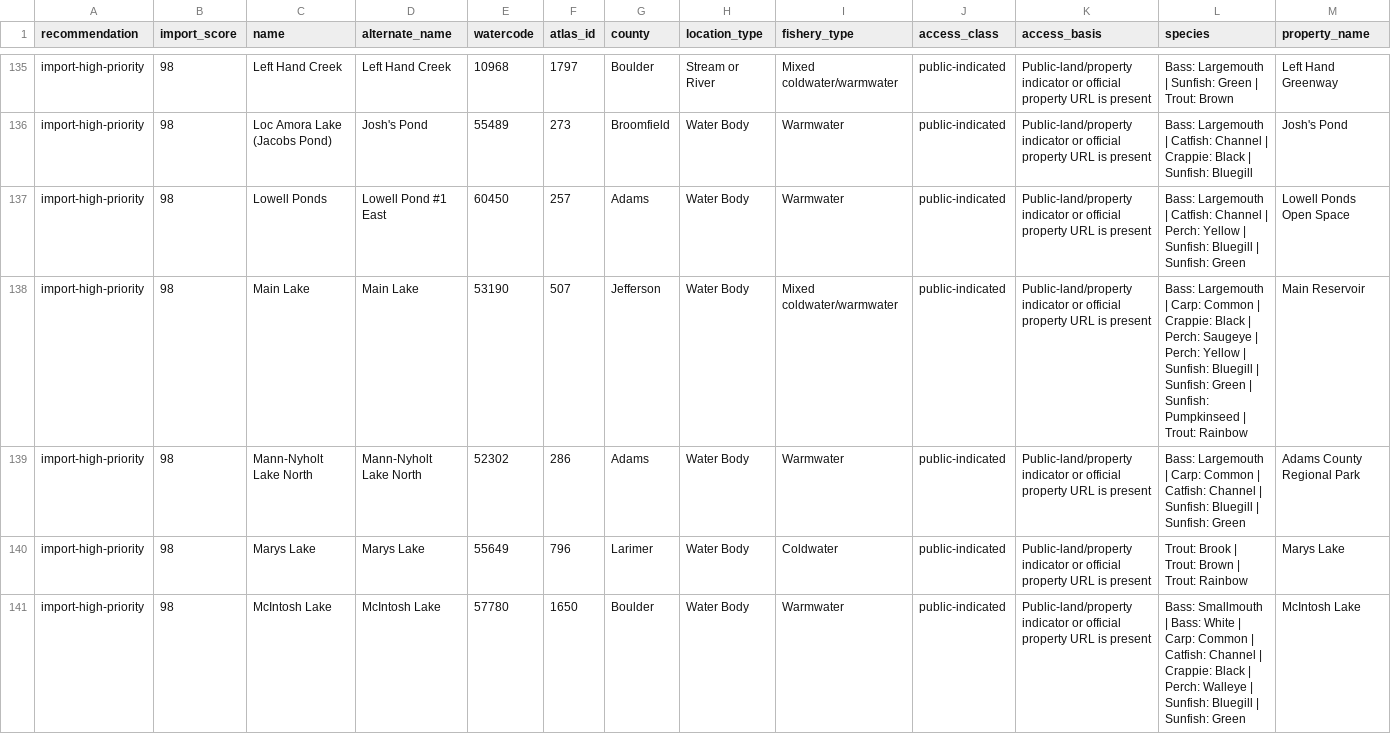
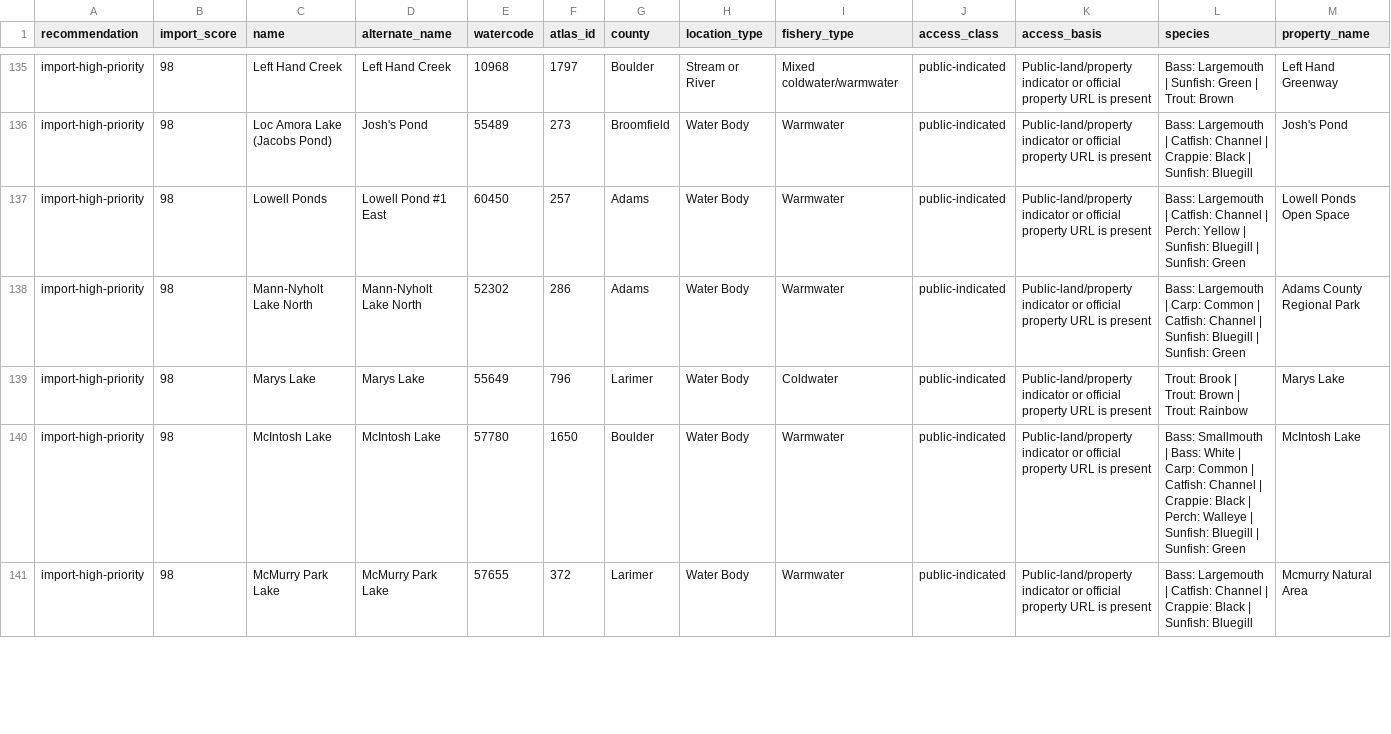
Before and after one commit to jessesandlin-Colorado/Colorado-Fish-Stocking-Map, a CSV file: data/atlas-only-waters-review.csv, drawn as a sheet; only a part is shown, gaps mark what is left out; the shorter side is filled out with more unchanged rows; rows hold the shown columns only; the diff names each change by its address in the sheet, - before the commit and + after, or states it on an @@ line.

```diff
--- a/data/atlas-only-waters-review.csv
+++ b/data/atlas-only-waters-review.csv
-row 138: import-high-priority | 98 | Main Lake | Main Lake | 53190 | 507 | Jefferson | Water Body | Mixed coldwater/warmwater | public-indicated | Public-land/property indicator or official property URL is present | Bass: Largemouth | Carp: Common | Crappie: Black | Perch: Saugeye | Perch: Yellow | Sunfish: Bluegill | Sunfish: Green | Sunfish: Pumpkinseed | Trout: Rainbow | Main Reservoir
```
Also changed, not shown: data/atlas-only-waters-classified.csv, 13 other files.
